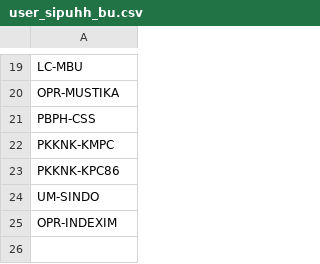
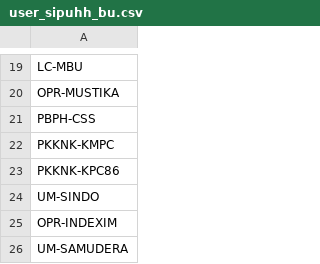
Before and after one commit to duniandis/data_apk, a CSV file: user_sipuhh_bu.csv, drawn as a sheet; only a part is shown, gaps mark what is left out.

Commit message:
Update user_sipuhh_bu.csv

```diff
--- a/user_sipuhh_bu.csv
+++ b/user_sipuhh_bu.csv
@@ -25 +25,2 @@ UM-SINDO
 OPR-INDEXIM
+UM-SAMUDERA
```
